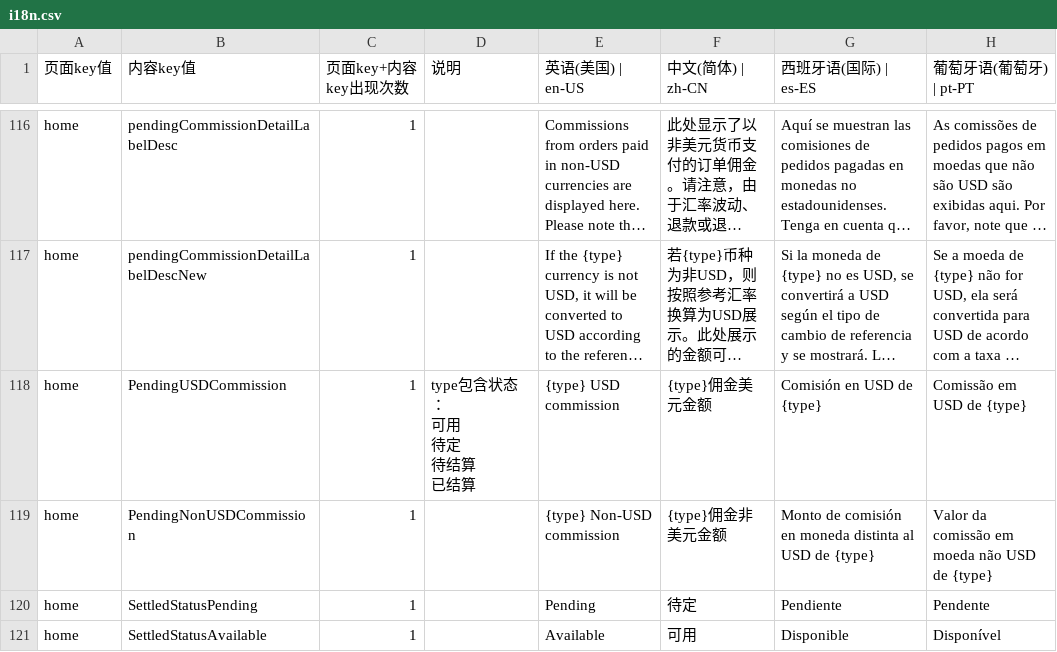
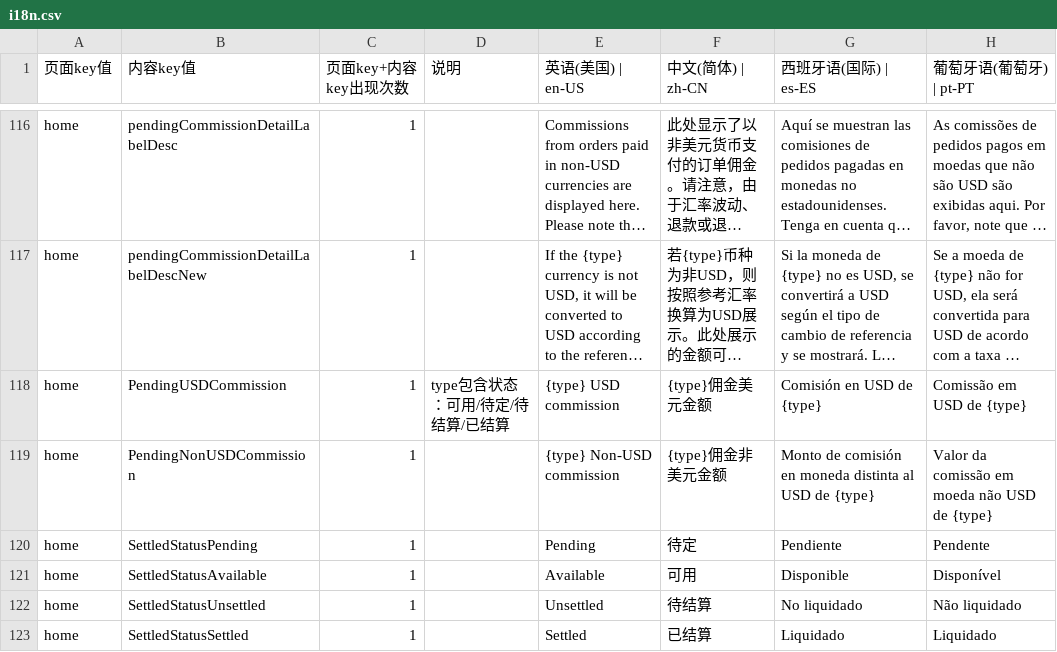
Before and after one commit to chenzhenyuan123/monorepo, a CSV file: apps/distribution/plugins/i18n/i18n.csv, drawn as a sheet; only a part is shown, gaps mark what is left out; the shorter side is filled out with more unchanged rows; long unchanged cells end in …; ↵ is a line break in a cell; the diff names each change by its address in the sheet, - before the commit and + after, or states it on an @@ line.

```diff
--- a/apps/distribution/plugins/i18n/i18n.csv
+++ b/apps/distribution/plugins/i18n/i18n.csv
-D118 (说明): type包含状态： ↵ 可用 ↵ 待定 ↵ 待结算 ↵ 已结算
+D118 (说明): type包含状态：可用/待定/待结算/已结算
```
Also changed, not shown: apps/my/plugins/i18n/i18n.csv.
